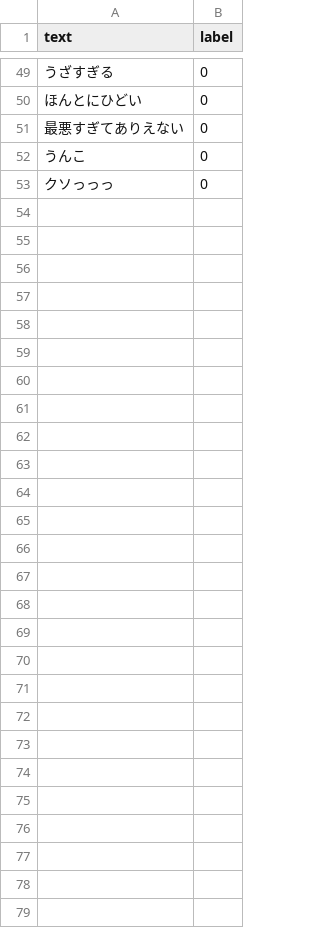
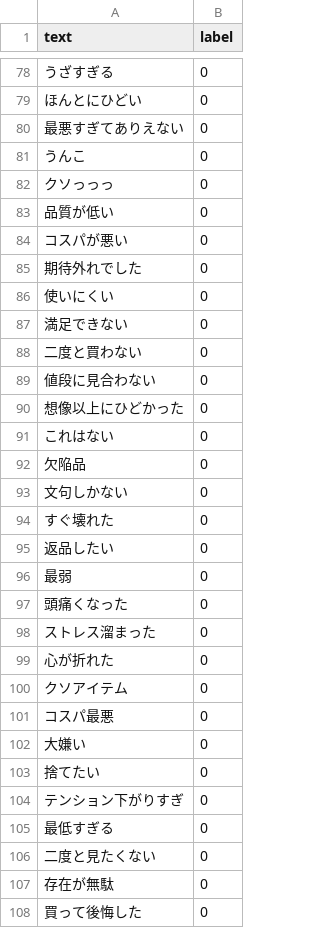
Before and after one commit to haizonokurea/sentiment-app, a CSV file: data/sentiment_dataset.csv, drawn as a sheet; only a part is shown, gaps mark what is left out; the diff covers the shown part only.

```diff
--- a/data/sentiment_dataset.csv
+++ b/data/sentiment_dataset.csv
@@ -53 +82,27 @@ text,label
 クソっっっ,0
+品質が低い,0
+コスパが悪い,0
+期待外れでした,0
+使いにくい,0
+満足できない,0
+二度と買わない,0
+値段に見合わない,0
+想像以上にひどかった,0
+これはない,0
+欠陥品,0
+文句しかない,0
+すぐ壊れた,0
+返品したい,0
+最弱,0
+頭痛くなった,0
+ストレス溜まった,0
+心が折れた,0
+クソアイテム,0
+コスパ最悪,0
+大嫌い,0
+捨てたい,0
+テンション下がりすぎ,0
+最低すぎる,0
+二度と見たくない,0
+存在が無駄,0
+買って後悔した,0
```
Also changed, not shown: 29 added rows and 1 edited cell elsewhere in this file, 9 other files.
